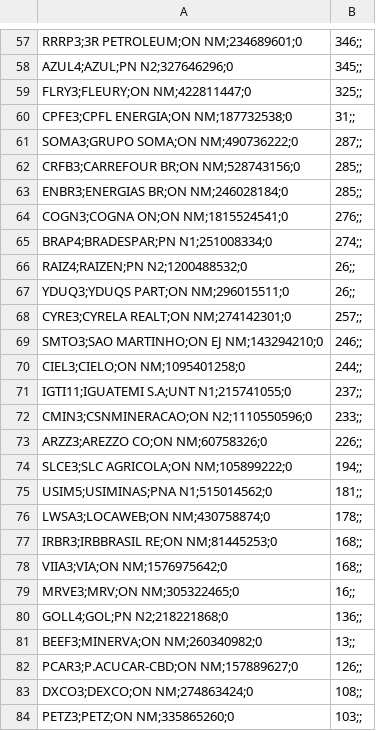
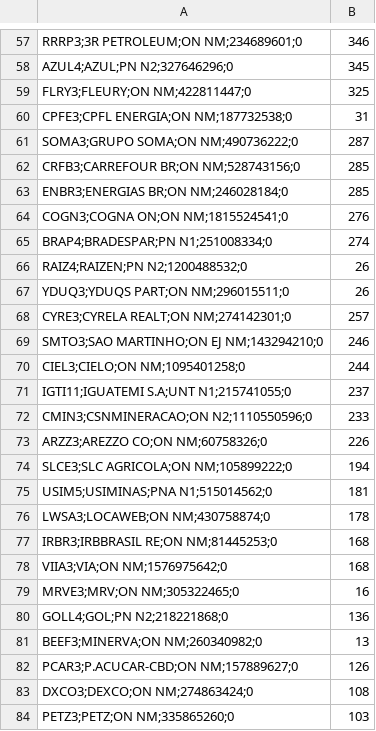
Before and after one commit to savio160502/TCC, a CSV file: Rascunho/IBOV.csv, drawn as a sheet; only a part is shown, gaps mark what is left out; the diff covers the shown part only; the diff names each change by its address in the sheet, - before the commit and + after, or states it on an @@ line.

```diff
--- a/Rascunho/IBOV.csv
+++ b/Rascunho/IBOV.csv
-B57: 346;;
+B57: 346
-B58: 345;;
+B58: 345
-B59: 325;;
+B59: 325
-B60: 31;;
+B60: 31
-B61: 287;;
+B61: 287
-B62:B63: 285;;
+B62:B63: 285
-B64: 276;;
+B64: 276
-B65: 274;;
+B65: 274
-B66:B67: 26;;
+B66:B67: 26
-B68: 257;;
+B68: 257
-B69: 246;;
+B69: 246
-B70: 244;;
+B70: 244
-B71: 237;;
+B71: 237
-B72: 233;;
+B72: 233
-B73: 226;;
+B73: 226
-B74: 194;;
+B74: 194
-B75: 181;;
+B75: 181
-B76: 178;;
+B76: 178
-B77:B78: 168;;
+B77:B78: 168
-B79: 16;;
+B79: 16
-B80: 136;;
+B80: 136
-B81: 13;;
+B81: 13
-B82: 126;;
+B82: 126
-B83: 108;;
+B83: 108
-B84: 103;;
+B84: 103
```
Also changed, not shown: 62 edited cells elsewhere in this file, 2 other files.
